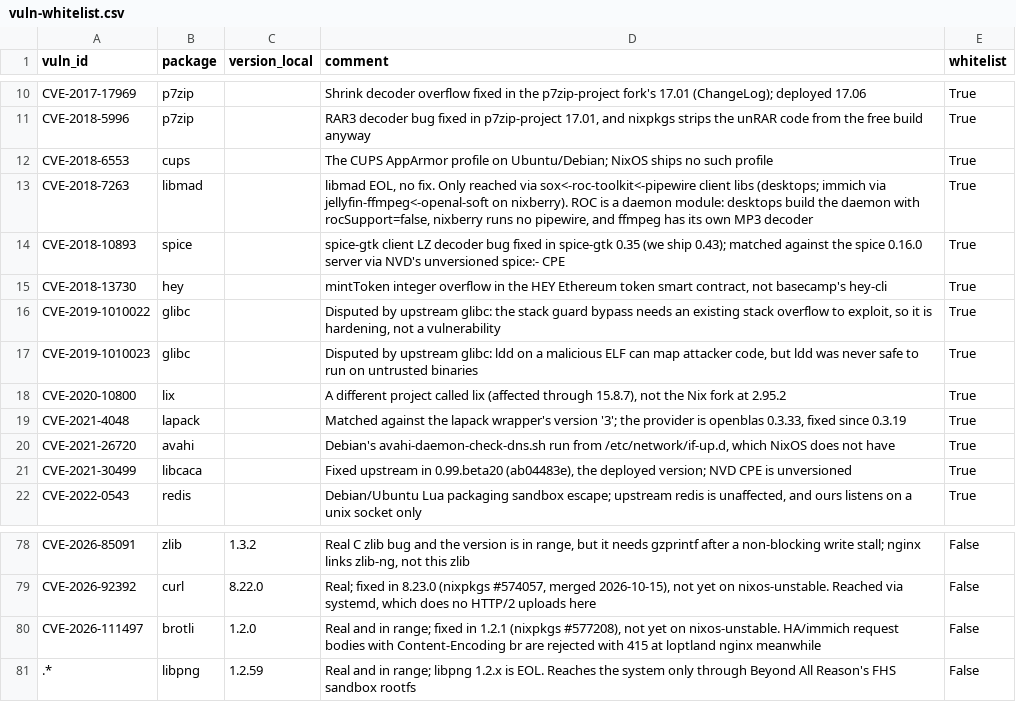
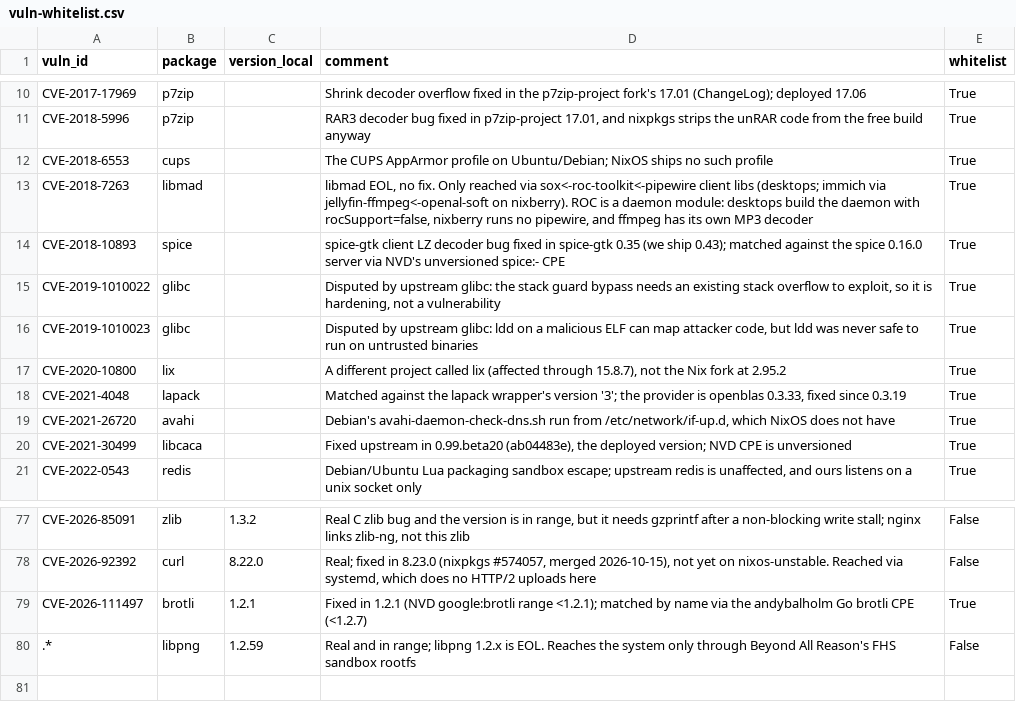
Before and after one commit to Daholli/nixos-config, a CSV file: modules/packages/vuln-whitelist.csv, drawn as a sheet; only a part is shown, gaps mark what is left out.

```diff
--- a/modules/packages/vuln-whitelist.csv
+++ b/modules/packages/vuln-whitelist.csv
@@ -14,3 +14,2 @@ CVE-2018-7263,libmad,,"libmad EOL, no fix. Only reached via sox<-roc-toolkit<-pi
 CVE-2018-10893,spice,,"spice-gtk client LZ decoder bug fixed in spice-gtk 0.35 (we ship 0.43); matched against the spice 0.16.0 server via NVD's unversioned spice:- CPE",True
-CVE-2018-13730,hey,,"mintToken integer overflow in the HEY Ethereum token smart contract, not basecamp's hey-cli",True
 CVE-2019-1010022,glibc,,"Disputed by upstream glibc: the stack guard bypass needs an existing stack overflow to exploit, so it is hardening, not a vulnerability",True
@@ -79,3 +78,3 @@ CVE-2026-85091,zlib,1.3.2,"Real C zlib bug and the version is in range, but it n
 CVE-2026-92392,curl,8.22.0,"Real; fixed in 8.23.0 (nixpkgs #574057, merged 2026-10-15), not yet on nixos-unstable. Reached via systemd, which does no HTTP/2 uploads here",False
-CVE-2026-111497,brotli,1.2.0,"Real and in range; fixed in 1.2.1 (nixpkgs #577208), not yet on nixos-unstable. HA/immich request bodies with Content-Encoding br are rejected with 415 at loptland nginx meanwhile",False
+CVE-2026-111497,brotli,1.2.1,"Fixed in 1.2.1 (NVD google:brotli range <1.2.1); matched by name via the andybalholm Go brotli CPE (<1.2.7)",True
 .*,libpng,1.2.59,"Real and in range; libpng 1.2.x is EOL. Reaches the system only through Beyond All Reason's FHS sandbox rootfs",False
```
Also changed, not shown: 3 other files.
